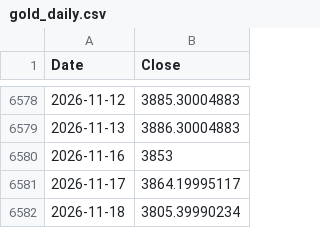
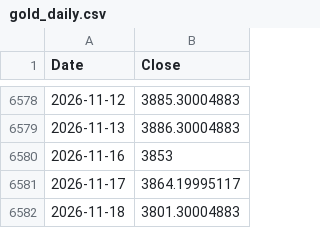
Before and after one commit to rkarim25/Strategy, a CSV file: gold_daily.csv, drawn as a sheet; only a part is shown, gaps mark what is left out.

```diff
--- a/gold_daily.csv
+++ b/gold_daily.csv
@@ -6581,2 +6581,2 @@ Date,Close
 2026-11-17,3864.19995117
-2026-11-18,3805.39990234
+2026-11-18,3801.30004883
```
Also changed, not shown: 12 other files.
